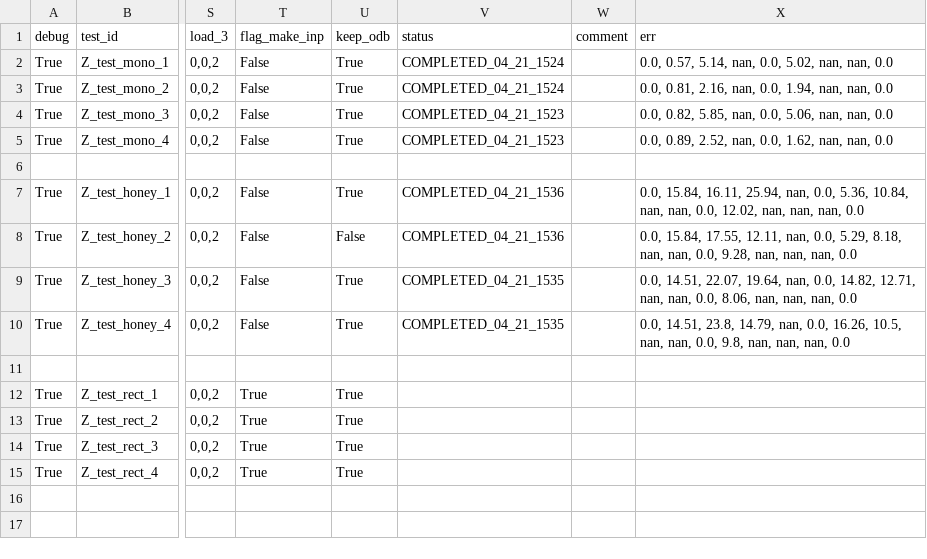
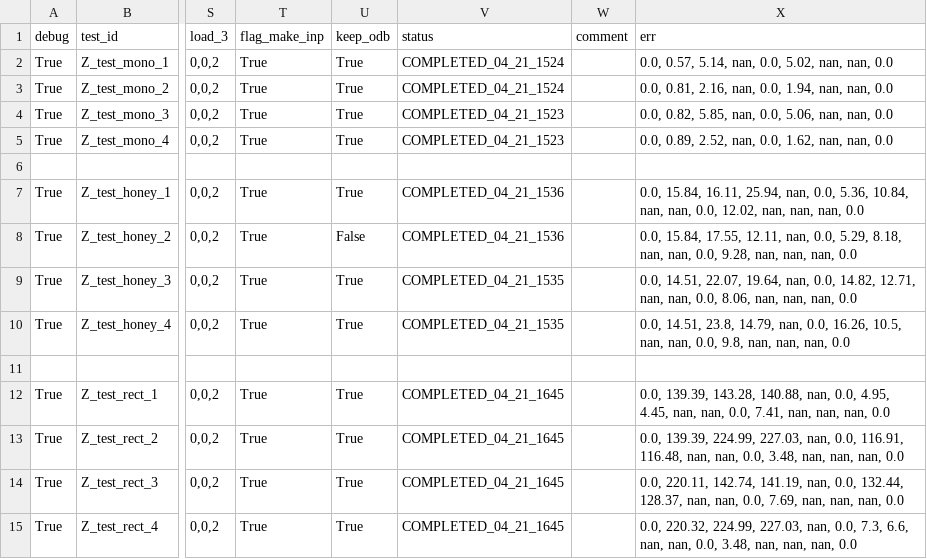
Before and after one commit to h06e/abakubc, a CSV file: campagne_test.csv, drawn as a sheet; only a part is shown, gaps mark what is left out; the diff names each change by its address in the sheet, - before the commit and + after, or states it on an @@ line.

```diff
--- a/campagne_test.csv
+++ b/campagne_test.csv
-T2:T5 (flag_make_inp): False
+T2:T5 (flag_make_inp): True
-T7:T10 (flag_make_inp): False
+T7:T10 (flag_make_inp): True
-V12:V15 (status): (empty)
+V12:V15 (status): COMPLETED_04_21_1645
-X12 (err): (empty)
+X12 (err): 0.0, 139.39, 143.28, 140.88, nan, 0.0, 4.95, 4.45, nan, nan, 0.0, 7.41, nan, nan, nan, 0.0
-X13 (err): (empty)
+X13 (err): 0.0, 139.39, 224.99, 227.03, nan, 0.0, 116.91, 116.48, nan, nan, 0.0, 3.48, nan, nan, nan, 0.0
-X14 (err): (empty)
+X14 (err): 0.0, 220.11, 142.74, 141.19, nan, 0.0, 132.44, 128.37, nan, nan, 0.0, 7.69, nan, nan, nan, 0.0
-X15 (err): (empty)
+X15 (err): 0.0, 220.32, 224.99, 227.03, nan, 0.0, 7.3, 6.6, nan, nan, 0.0, 3.48, nan, nan, nan, 0.0
```
Also changed, not shown: 10 other files.
